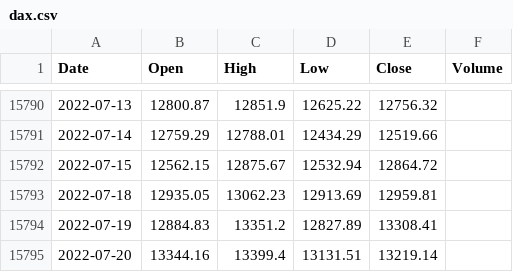
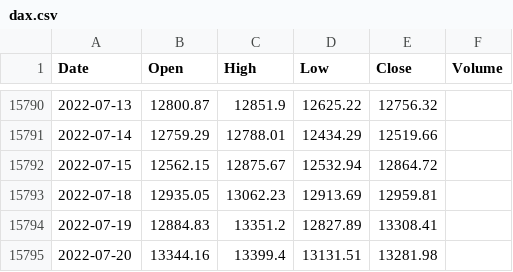
Before and after one commit to KwangYeol/stock-now, a CSV file: index/dax.csv, drawn as a sheet; only a part is shown, gaps mark what is left out.

```diff
--- a/index/dax.csv
+++ b/index/dax.csv
@@ -15794,2 +15794,2 @@ Date,Open,High,Low,Close,Volume
 2022-07-19,12884.83,13351.2,12827.89,13308.41
-2022-07-20,13344.16,13399.4,13131.51,13219.14,
+2022-07-20,13344.16,13399.4,13131.51,13281.98,
```
Also changed, not shown: index/nasdaq.csv, index/nikkei225.csv, 2 other files.
